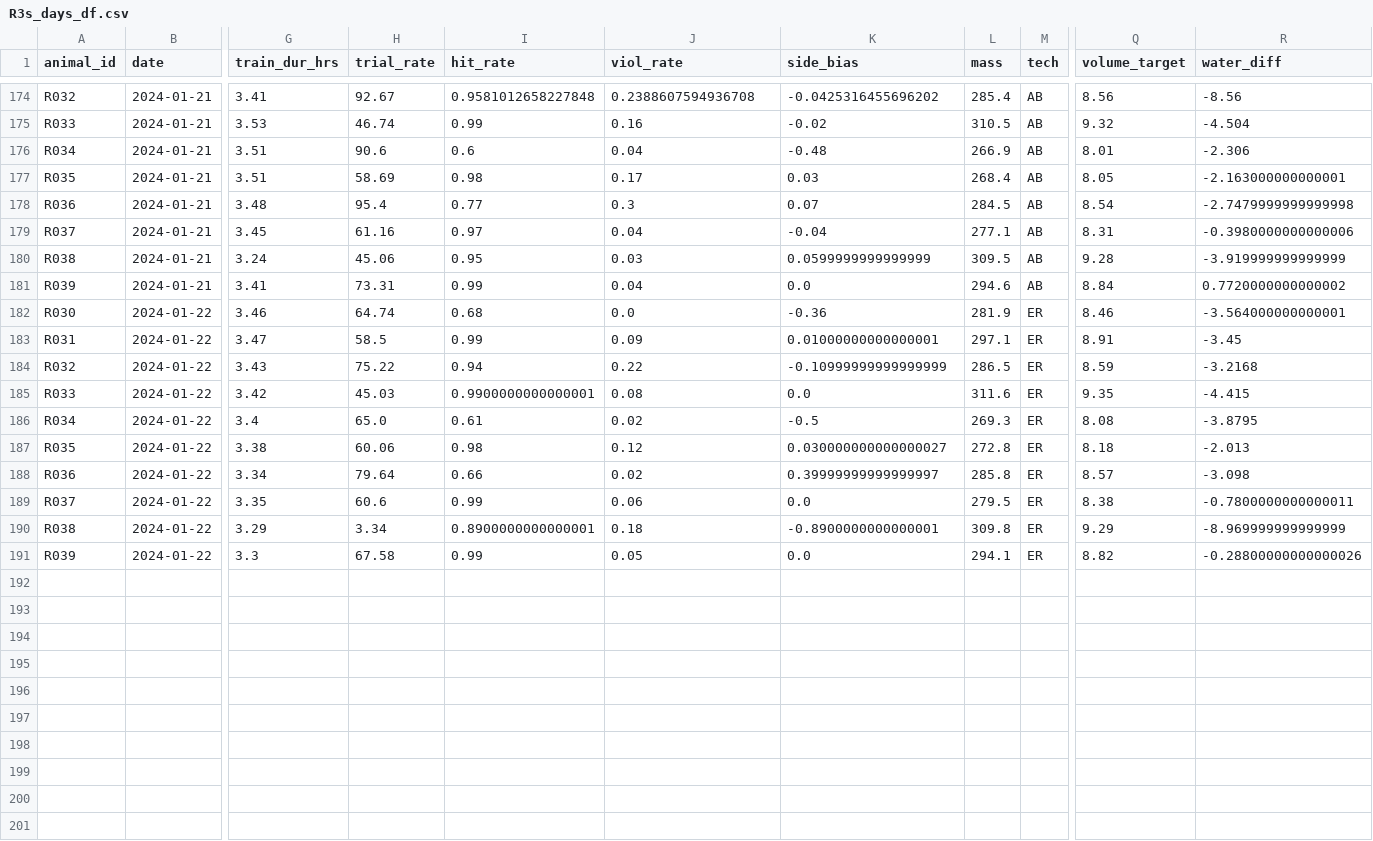
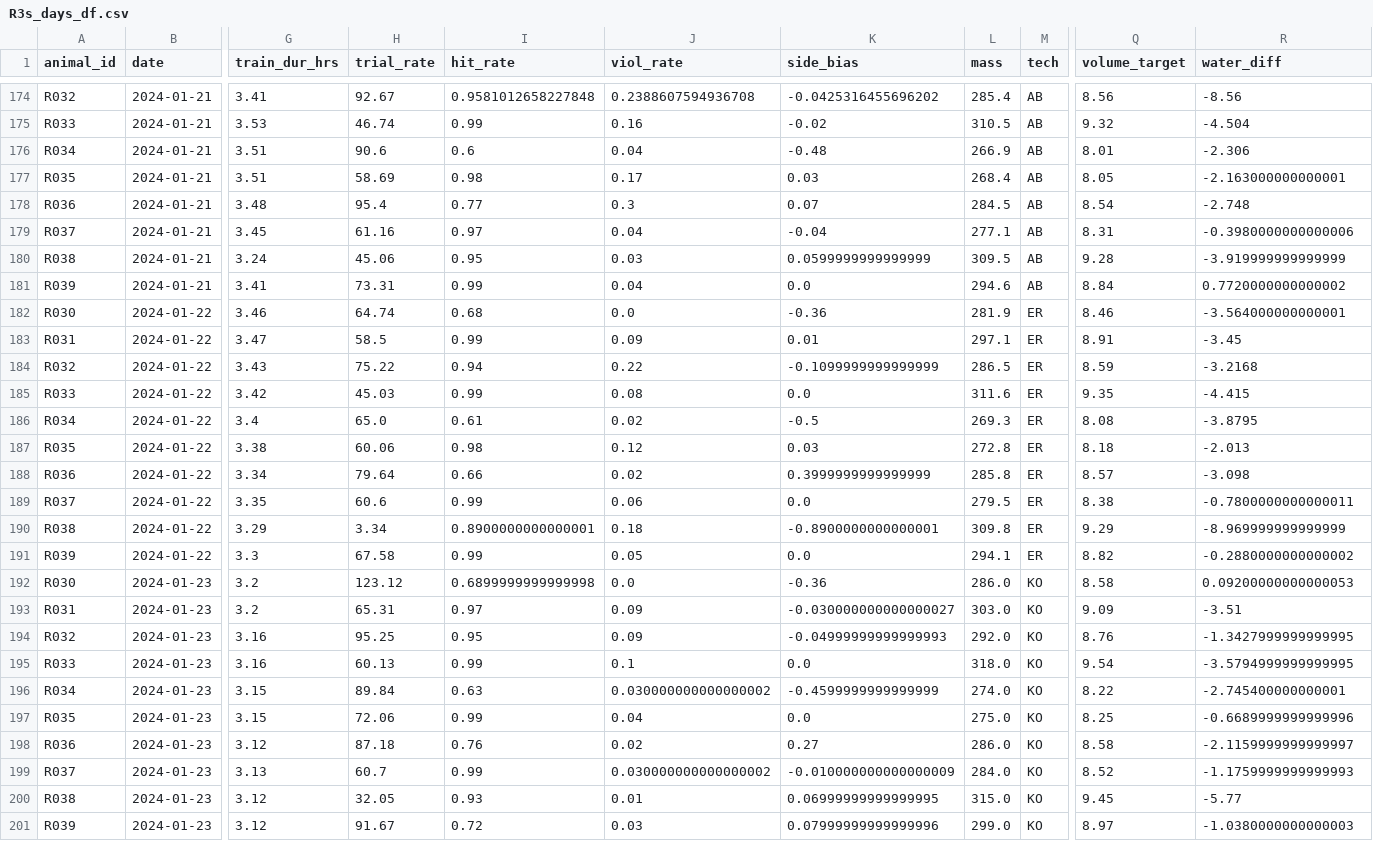
Before and after one commit to Brody-Lab/jbreda_animal_training, a CSV file: data/days_dfs/R3s_days_df.csv, drawn as a sheet; only a part is shown, gaps mark what is left out; rows hold the shown columns only; the diff names each change by its address in the sheet, - before the commit and + after, or states it on an @@ line.

```diff
--- a/data/days_dfs/R3s_days_df.csv
+++ b/data/days_dfs/R3s_days_df.csv
-R178 (water_diff): -2.7479999999999998
+R178 (water_diff): -2.748
-K183 (side_bias): 0.01000000000000001
+K183 (side_bias): 0.01
-K184 (side_bias): -0.10999999999999999
+K184 (side_bias): -0.1099999999999999
-I185 (hit_rate): 0.9900000000000001
+I185 (hit_rate): 0.99
-K187 (side_bias): 0.030000000000000027
+K187 (side_bias): 0.03
-K188 (side_bias): 0.39999999999999997
+K188 (side_bias): 0.3999999999999999
-R191 (water_diff): -0.28800000000000026
+R191 (water_diff): -0.2880000000000002
+row 192: R030 | 2024-01-23 | 3.2 | 123.12 | 0.6899999999999998 | 0.0 | -0.36 | 286.0 | KO | 8.58 | 0.09200000000000053
+row 193: R031 | 2024-01-23 | 3.2 | 65.31 | 0.97 | 0.09 | -0.030000000000000027 | 303.0 | KO | 9.09 | -3.51
+row 194: R032 | 2024-01-23 | 3.16 | 95.25 | 0.95 | 0.09 | -0.04999999999999993 | 292.0 | KO | 8.76 | -1.3427999999999995
+row 195: R033 | 2024-01-23 | 3.16 | 60.13 | 0.99 | 0.1 | 0.0 | 318.0 | KO | 9.54 | -3.5794999999999995
+row 196: R034 | 2024-01-23 | 3.15 | 89.84 | 0.63 | 0.030000000000000002 | -0.4599999999999999 | 274.0 | KO | 8.22 | -2.745400000000001
+row 197: R035 | 2024-01-23 | 3.15 | 72.06 | 0.99 | 0.04 | 0.0 | 275.0 | KO | 8.25 | -0.6689999999999996
+row 198: R036 | 2024-01-23 | 3.12 | 87.18 | 0.76 | 0.02 | 0.27 | 286.0 | KO | 8.58 | -2.1159999999999997
+row 199: R037 | 2024-01-23 | 3.13 | 60.7 | 0.99 | 0.030000000000000002 | -0.010000000000000009 | 284.0 | KO | 8.52 | -1.1759999999999993
+row 200: R038 | 2024-01-23 | 3.12 | 32.05 | 0.93 | 0.01 | 0.06999999999999995 | 315.0 | KO | 9.45 | -5.77
+row 201: R039 | 2024-01-23 | 3.12 | 91.67 | 0.72 | 0.03 | 0.07999999999999996 | 299.0 | KO | 8.97 | -1.0380000000000003
```
Also changed, not shown: data/days_dfs/C2s_days_df.csv, data/days_dfs/R012-_days_df.csv, 39 other files.
